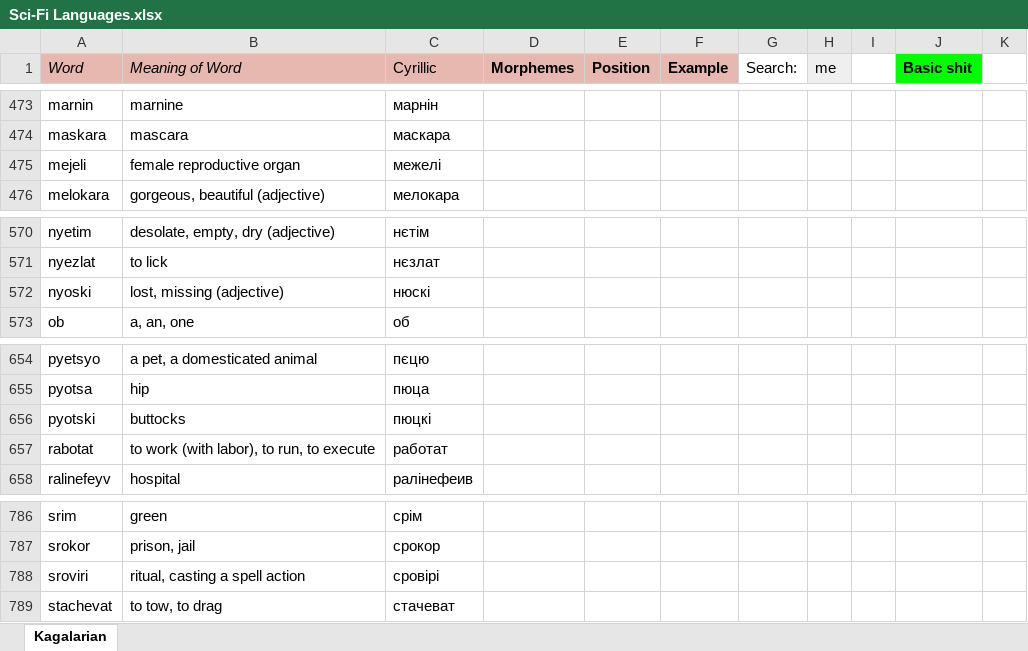
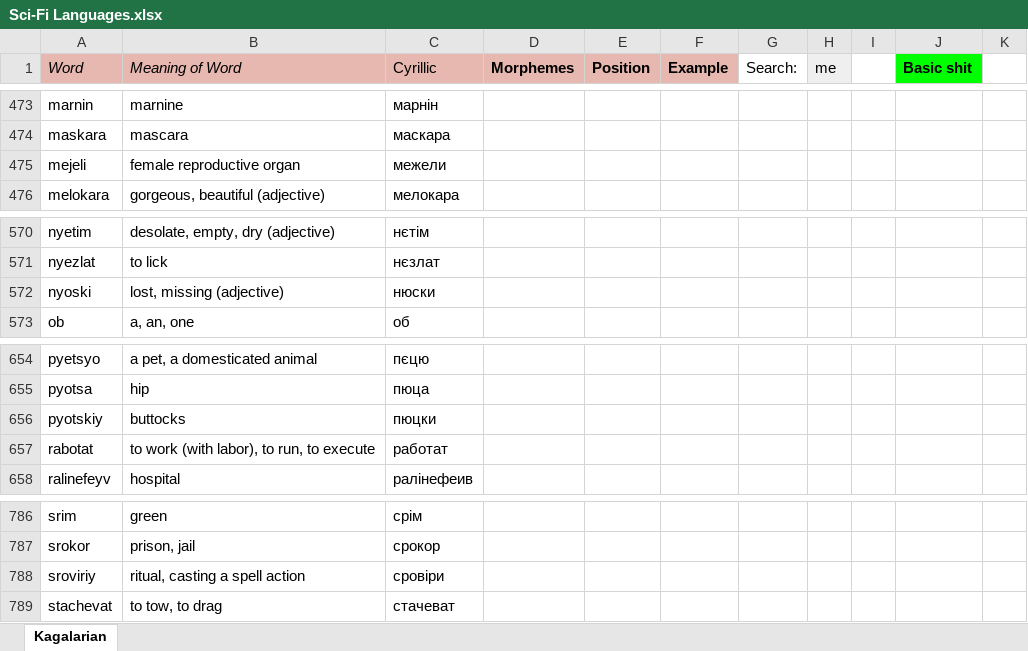
Before and after one commit to Oneo64/Starlattice, an Excel workbook: Conlangs/Sci-Fi Languages.xlsx, sheet Kagalarian, drawn as a sheet; only a part is shown, gaps mark what is left out; values as stored, in another font and other column widths than the file's, no borders; charts and pictures not drawn; the diff covers the shown part only; the diff names each change by its address in the sheet, - before the commit and + after, or states it on an @@ line.

```diff
--- a/Conlangs/Sci-Fi Languages.xlsx (sheet Kagalarian)
+++ b/Conlangs/Sci-Fi Languages.xlsx (sheet Kagalarian)
-C475 (Cyrillic): межелі
+C475 (Cyrillic): межели
-C572 (Cyrillic): нюскі
+C572 (Cyrillic): нюски
-A656 (Word): pyotski
+A656 (Word): pyotskiy
-C656 (Cyrillic): пюцкі
+C656 (Cyrillic): пюцки
-A788 (Word): sroviri
+A788 (Word): sroviriy
-C788 (Cyrillic): сровірі
+C788 (Cyrillic): сровіри
```
Also changed, not shown: 10 edited cells elsewhere in this sheet.
